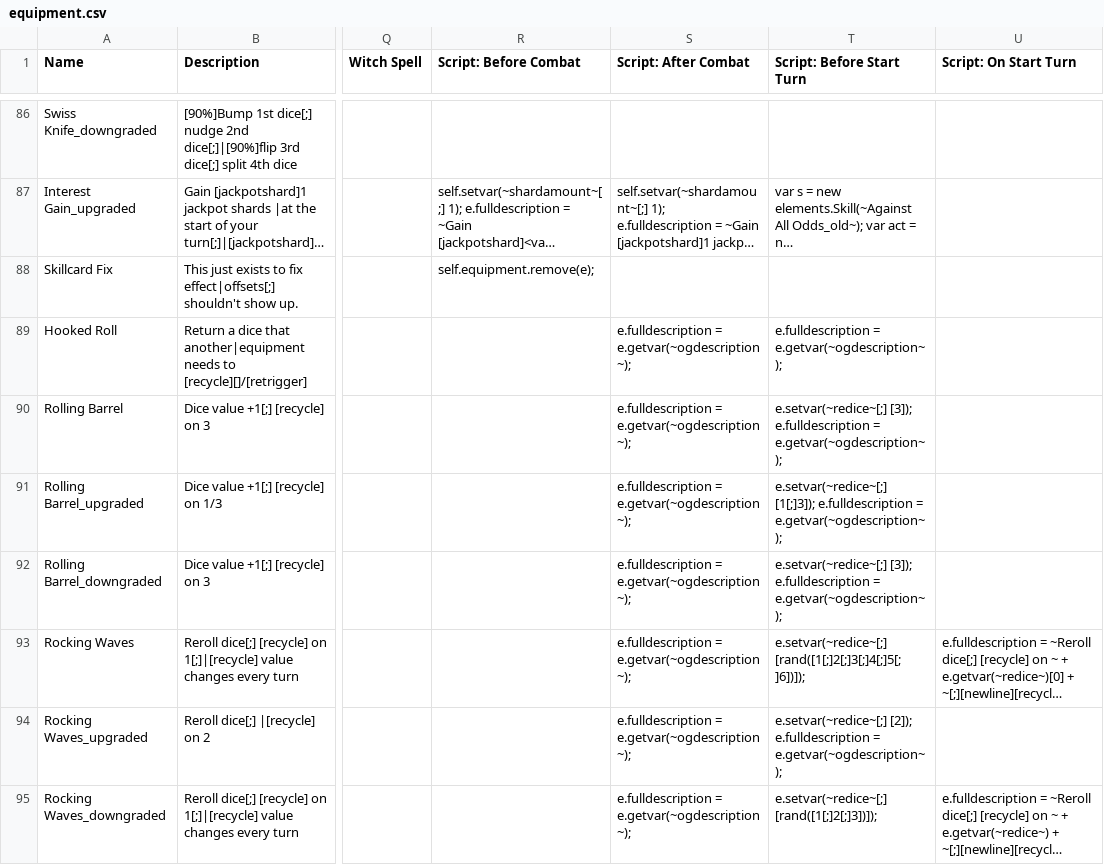
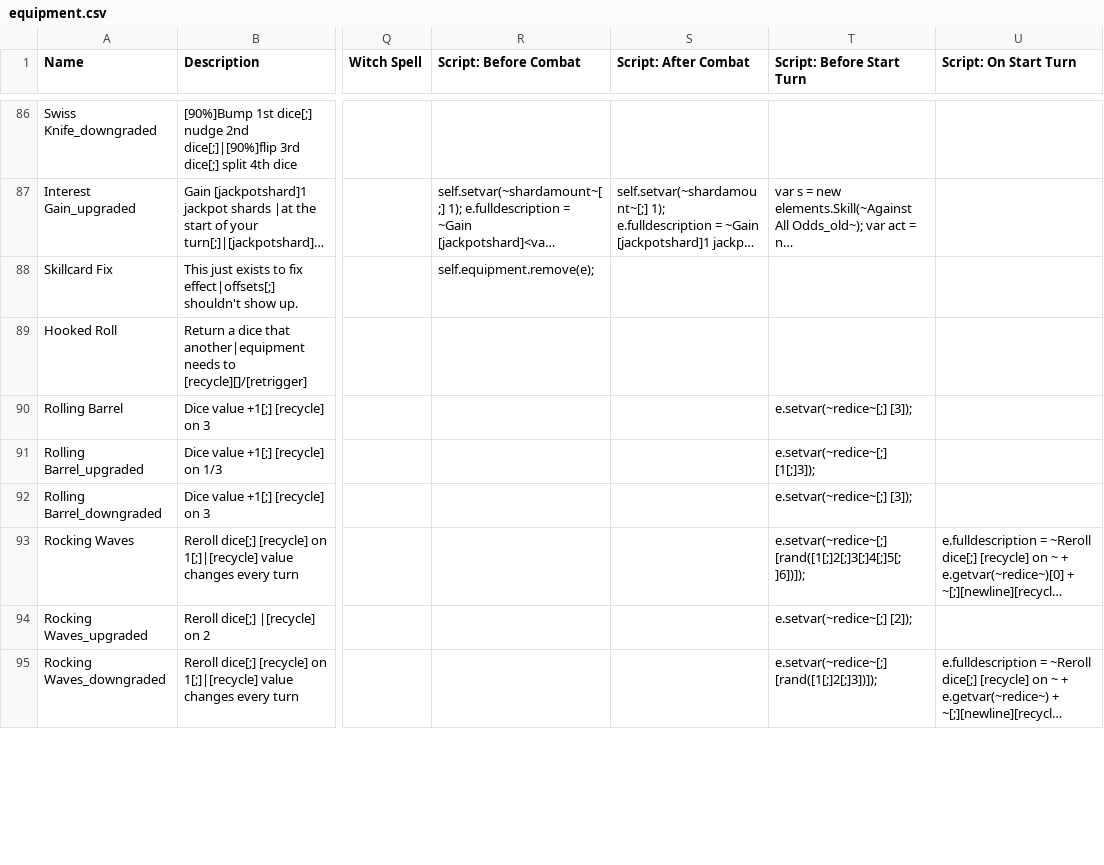
Before and after one commit to Polly224/pollymod, a CSV file: _append/data/text/equipment.csv, drawn as a sheet; only a part is shown, gaps mark what is left out; long unchanged cells end in …; the diff covers the shown part only; the diff names each change by its address in the sheet, - before the commit and + after, or states it on an @@ line.

```diff
--- a/_append/data/text/equipment.csv
+++ b/_append/data/text/equipment.csv
-S89:S95 (Script: After Combat): e.fulldescription = e.getvar(~ogdescription~);
+S89:S95 (Script: After Combat): (empty)
-T89 (Script: Before Start Turn): e.fulldescription = e.getvar(~ogdescription~);
+T89 (Script: Before Start Turn): (empty)
-T90 (Script: Before Start Turn): e.setvar(~redice~[;] [3]); e.fulldescription = e.getvar(~ogdescription~);
+T90 (Script: Before Start Turn): e.setvar(~redice~[;] [3]);
-T91 (Script: Before Start Turn): e.setvar(~redice~[;] [1[;]3]); e.fulldescription = e.getvar(~ogdescription~);
+T91 (Script: Before Start Turn): e.setvar(~redice~[;] [1[;]3]);
-T92 (Script: Before Start Turn): e.setvar(~redice~[;] [3]); e.fulldescription = e.getvar(~ogdescription~);
+T92 (Script: Before Start Turn): e.setvar(~redice~[;] [3]);
-T94 (Script: Before Start Turn): e.setvar(~redice~[;] [2]); e.fulldescription = e.getvar(~ogdescription~);
+T94 (Script: Before Start Turn): e.setvar(~redice~[;] [2]);
```
Also changed, not shown: 1 added row and 101 edited cells elsewhere in this file, _append/data/text/skills.csv, _append/data/text/statuseffects.csv, 7 other files.
